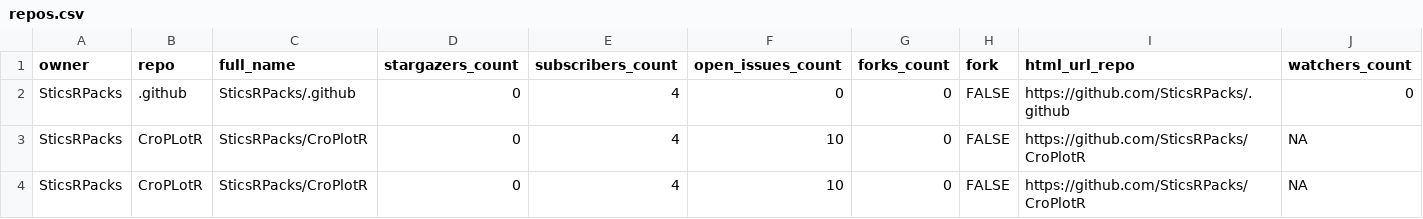
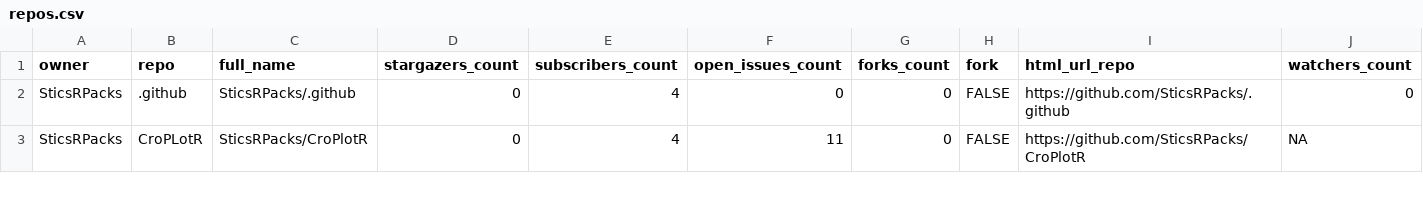
Before and after one commit to SticsRPacks/status, a CSV file: repos.csv, drawn as a sheet; only a part is shown; rows hold the shown columns only; the diff covers the shown part only; the diff names each change by its address in the sheet, - before the commit and + after, or states it on an @@ line.

```diff
--- a/repos.csv
+++ b/repos.csv
-F3 (open_issues_count): 10
+F3 (open_issues_count): 11
-row 4: SticsRPacks | CroPLotR | SticsRPacks/CroPlotR | 0 | 4 | 10 | 0 | FALSE | https://github.com/SticsRPacks/CroPlotR | NA
```
Also changed, not shown: 2 removed rows and 9 edited cells elsewhere in this file, 2 other files.
